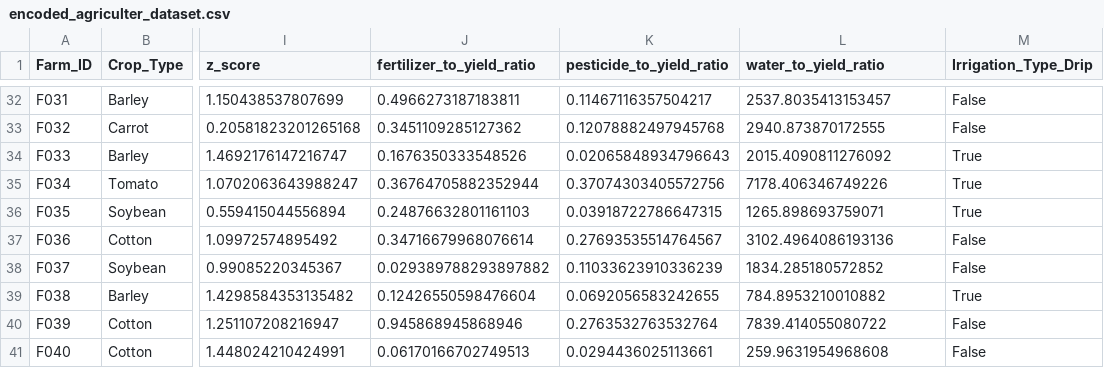
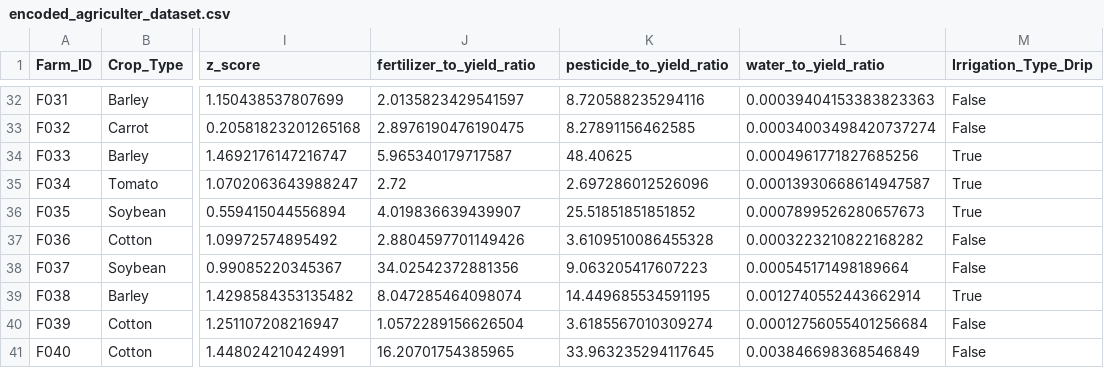
Before and after one commit to amyints/farming_analysis, a CSV file: data/encoded_agriculter_dataset.csv, drawn as a sheet; only a part is shown, gaps mark what is left out; the diff covers the shown part only; the diff names each change by its address in the sheet, - before the commit and + after, or states it on an @@ line.

```diff
--- a/data/encoded_agriculter_dataset.csv
+++ b/data/encoded_agriculter_dataset.csv
-J32 (fertilizer_to_yield_ratio): 0.4966273187183811
+J32 (fertilizer_to_yield_ratio): 2.0135823429541597
-K32 (pesticide_to_yield_ratio): 0.11467116357504217
+K32 (pesticide_to_yield_ratio): 8.720588235294116
-L32 (water_to_yield_ratio): 2537.8035413153457
+L32 (water_to_yield_ratio): 0.00039404153383823363
-J33 (fertilizer_to_yield_ratio): 0.3451109285127362
+J33 (fertilizer_to_yield_ratio): 2.8976190476190475
-K33 (pesticide_to_yield_ratio): 0.12078882497945768
+K33 (pesticide_to_yield_ratio): 8.27891156462585
-L33 (water_to_yield_ratio): 2940.873870172555
+L33 (water_to_yield_ratio): 0.00034003498420737274
-J34 (fertilizer_to_yield_ratio): 0.1676350333548526
+J34 (fertilizer_to_yield_ratio): 5.965340179717587
-K34 (pesticide_to_yield_ratio): 0.02065848934796643
+K34 (pesticide_to_yield_ratio): 48.40625
-L34 (water_to_yield_ratio): 2015.4090811276092
+L34 (water_to_yield_ratio): 0.0004961771827685256
-J35 (fertilizer_to_yield_ratio): 0.36764705882352944
+J35 (fertilizer_to_yield_ratio): 2.72
-K35 (pesticide_to_yield_ratio): 0.37074303405572756
+K35 (pesticide_to_yield_ratio): 2.697286012526096
-L35 (water_to_yield_ratio): 7178.406346749226
+L35 (water_to_yield_ratio): 0.00013930668614947587
-J36 (fertilizer_to_yield_ratio): 0.24876632801161103
+J36 (fertilizer_to_yield_ratio): 4.019836639439907
-K36 (pesticide_to_yield_ratio): 0.03918722786647315
+K36 (pesticide_to_yield_ratio): 25.51851851851852
-L36 (water_to_yield_ratio): 1265.898693759071
+L36 (water_to_yield_ratio): 0.0007899526280657673
-J37 (fertilizer_to_yield_ratio): 0.34716679968076614
+J37 (fertilizer_to_yield_ratio): 2.8804597701149426
-K37 (pesticide_to_yield_ratio): 0.27693535514764567
+K37 (pesticide_to_yield_ratio): 3.6109510086455328
-L37 (water_to_yield_ratio): 3102.4964086193136
+L37 (water_to_yield_ratio): 0.0003223210822168282
-J38 (fertilizer_to_yield_ratio): 0.029389788293897882
+J38 (fertilizer_to_yield_ratio): 34.02542372881356
-K38 (pesticide_to_yield_ratio): 0.11033623910336239
+K38 (pesticide_to_yield_ratio): 9.063205417607223
-L38 (water_to_yield_ratio): 1834.285180572852
+L38 (water_to_yield_ratio): 0.000545171498189664
-J39 (fertilizer_to_yield_ratio): 0.12426550598476604
+J39 (fertilizer_to_yield_ratio): 8.047285464098074
-K39 (pesticide_to_yield_ratio): 0.0692056583242655
+K39 (pesticide_to_yield_ratio): 14.449685534591195
-L39 (water_to_yield_ratio): 784.8953210010882
+L39 (water_to_yield_ratio): 0.0012740552443662914
-J40 (fertilizer_to_yield_ratio): 0.945868945868946
+J40 (fertilizer_to_yield_ratio): 1.0572289156626504
-K40 (pesticide_to_yield_ratio): 0.2763532763532764
+K40 (pesticide_to_yield_ratio): 3.6185567010309274
-L40 (water_to_yield_ratio): 7839.414055080722
+L40 (water_to_yield_ratio): 0.00012756055401256684
-J41 (fertilizer_to_yield_ratio): 0.06170166702749513
+J41 (fertilizer_to_yield_ratio): 16.20701754385965
-K41 (pesticide_to_yield_ratio): 0.0294436025113661
+K41 (pesticide_to_yield_ratio): 33.963235294117645
-L41 (water_to_yield_ratio): 259.9631954968608
+L41 (water_to_yield_ratio): 0.003846698368546849
```
Also changed, not shown: 120 edited cells elsewhere in this file, data/cleaned_agriculture_dataset.csv, 3 other files.
